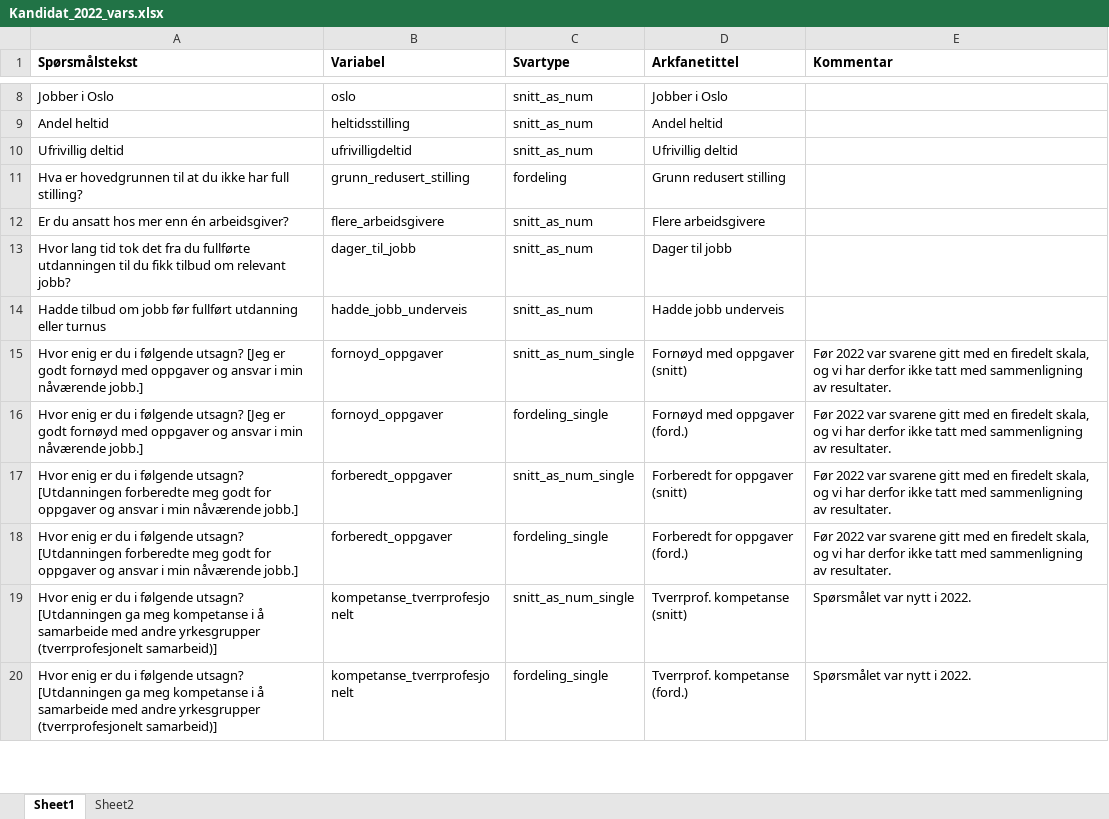
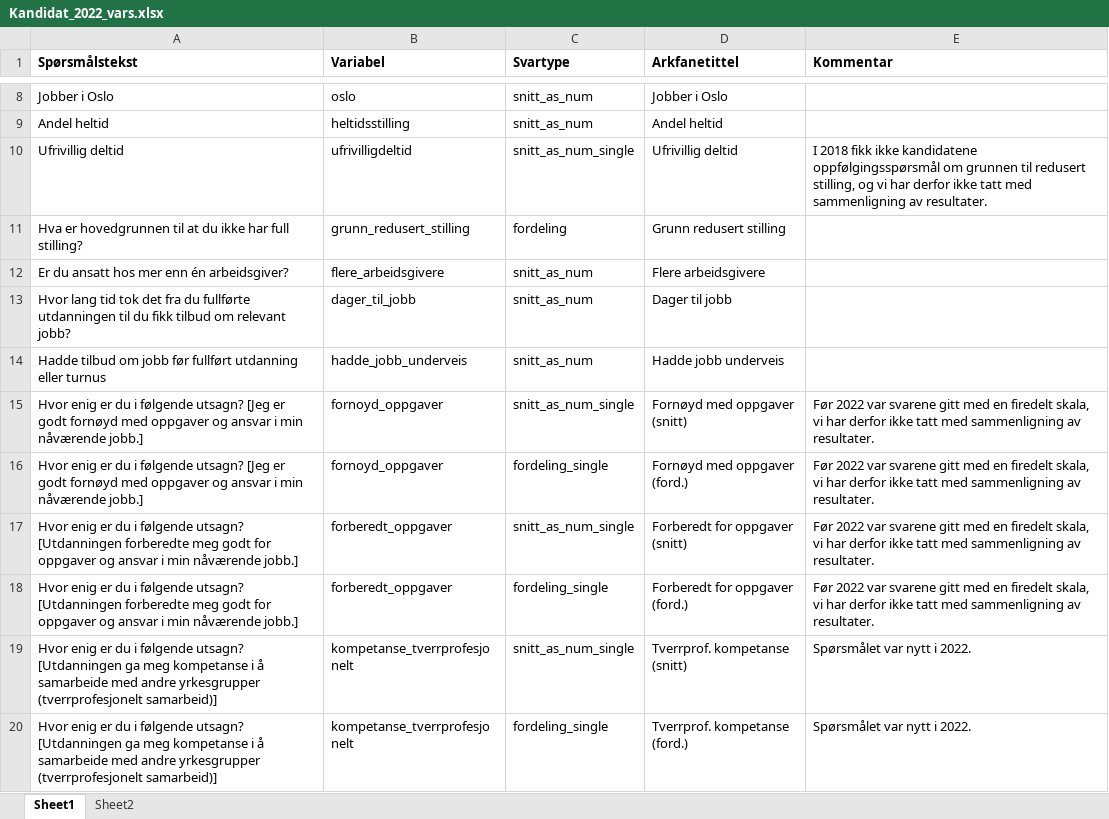
Before and after one commit to utenH/Studentsvar, an Excel workbook: malfiler/Kandidat_2022_vars.xlsx, sheet Sheet1, drawn as a sheet; only a part is shown, gaps mark what is left out; values as stored, in another font and other column widths than the file's, no borders; table styles not drawn; the diff names each change by its address in the sheet, - before the commit and + after, or states it on an @@ line.

```diff
--- a/malfiler/Kandidat_2022_vars.xlsx (sheet Sheet1)
+++ b/malfiler/Kandidat_2022_vars.xlsx (sheet Sheet1)
-C10 (Svartype): snitt_as_num
+C10 (Svartype): snitt_as_num_single
-E10 (Kommentar): (empty)
+E10 (Kommentar): I 2018 fikk ikke kandidatene oppfølgingsspørsmål om grunnen til redusert stilling, og vi har derfor ikke tatt med sammenligning av resultater.
-E15:E18 (Kommentar): …firedelt skala, og vi har…
+E15:E18 (Kommentar): …firedelt skala, vi har…
```
Also changed, not shown: 1 other file.
